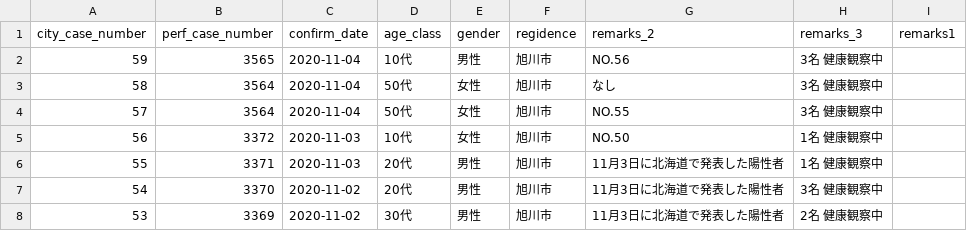
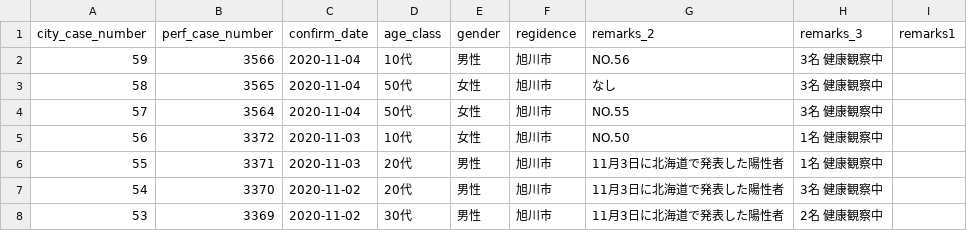
Before and after one commit to CalicoKater/covid-19, a CSV file: work/01_asahikawa_city.csv, drawn as a sheet; only a part is shown.

```diff
--- a/work/01_asahikawa_city.csv
+++ b/work/01_asahikawa_city.csv
@@ -1,4 +1,4 @@
 city_case_number,perf_case_number,confirm_date,age_class,gender,regidence,remarks_2,remarks_3,remarks1
-59,3565,2020-11-04,10代,男性,旭川市,NO.56,3名            健康観察中,
-58,3564,2020-11-04,50代,女性,旭川市,なし,3名            健康観察中,
+59,3566,2020-11-04,10代,男性,旭川市,NO.56,3名            健康観察中,
+58,3565,2020-11-04,50代,女性,旭川市,なし,3名            健康観察中,
 57,3564,2020-11-04,50代,女性,旭川市,NO.55,3名            健康観察中,
```
Also changed, not shown: work/01_hokkaido4.csv, work/26_kyoto2.csv, 6 other files.
